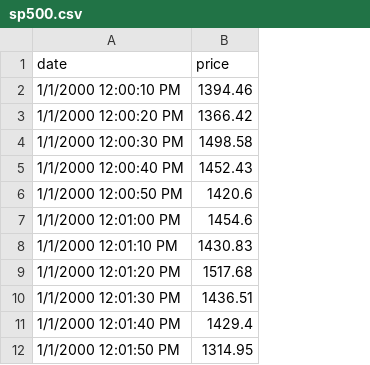
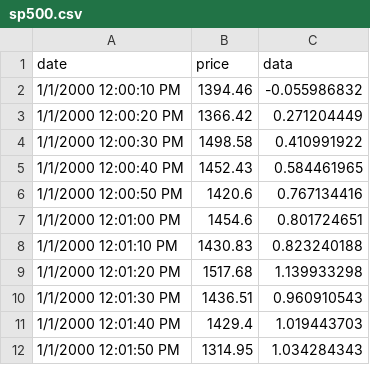
Before and after one commit to emcmahon013/crossfilter_bm, a CSV file: sp500.csv, drawn as a sheet; only a part is shown; the diff names each change by its address in the sheet, - before the commit and + after, or states it on an @@ line.

Commit message:
add data col

```diff
--- a/sp500.csv
+++ b/sp500.csv
+column C (data), rows 2-12: -0.055986832 | 0.271204449 | 0.410991922 | 0.584461965 | 0.767134416 | 0.801724651 | 0.823240188 | 1.139933298 | 0.960910543 | 1.019443703 | 1.034284343
```
